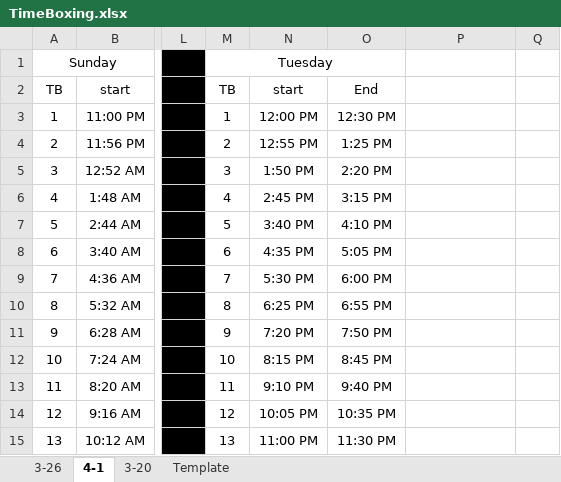
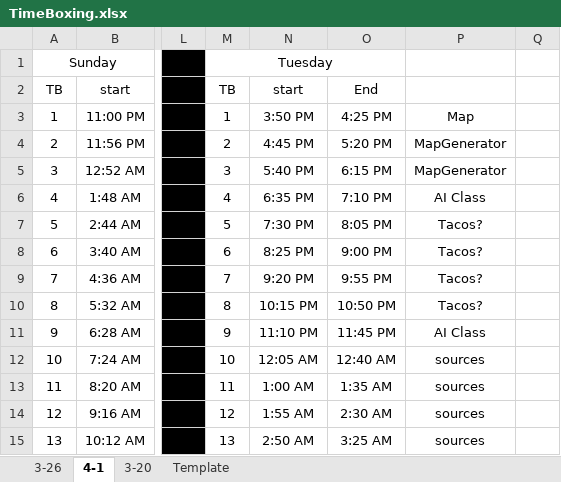
Before and after one commit to yerneroco/SplittingTheWork, an Excel workbook: TimeBoxing.xlsx, sheet 4-1, drawn as a sheet; only a part is shown, gaps mark what is left out; values as stored, in another font and other column widths than the file's, no borders; the diff covers the shown part only; the diff names each change by its address in the sheet, - before the commit and + after, or states it on an @@ line.

Commit message:
Update TimeBoxing.xlsx

```diff
--- a/TimeBoxing.xlsx (sheet 4-1)
+++ b/TimeBoxing.xlsx (sheet 4-1)
-N3: 12:00 PM
+N3: 3:50 PM
-O3: 12:30 PM
+O3: 4:25 PM
-P3: (empty)
+P3: Map
-N4: 12:55 PM
+N4: 4:45 PM
-O4: 1:25 PM
+O4: 5:20 PM
-P4:P5: (empty)
+P4:P5: MapGenerator
-N5: 1:50 PM
+N5: 5:40 PM
-O5: 2:20 PM
+O5: 6:15 PM
-N6: 2:45 PM
+N6: 6:35 PM
-O6: 3:15 PM
+O6: 7:10 PM
-P6: (empty)
+P6: AI Class
-N7: 3:40 PM
+N7: 7:30 PM
-O7: 4:10 PM
+O7: 8:05 PM
-P7:P10: (empty)
+P7:P10: Tacos?
-N8: 4:35 PM
+N8: 8:25 PM
-O8: 5:05 PM
+O8: 9:00 PM
-N9: 5:30 PM
+N9: 9:20 PM
-O9: 6:00 PM
+O9: 9:55 PM
-N10: 6:25 PM
+N10: 10:15 PM
-O10: 6:55 PM
+O10: 10:50 PM
-N11: 7:20 PM
+N11: 11:10 PM
-O11: 7:50 PM
+O11: 11:45 PM
-P11: (empty)
+P11: AI Class
-N12: 8:15 PM
+N12: 12:05 AM
-O12: 8:45 PM
+O12: 12:40 AM
-P12:P15: (empty)
+P12:P15: sources
-N13: 9:10 PM
+N13: 1:00 AM
-O13: 9:40 PM
+O13: 1:35 AM
-N14: 10:05 PM
+N14: 1:55 AM
-O14: 10:35 PM
+O14: 2:30 AM
-N15: 11:00 PM
+N15: 2:50 AM
-O15: 11:30 PM
+O15: 3:25 AM
```
Also changed, not shown: 12 edited cells elsewhere in this sheet.
